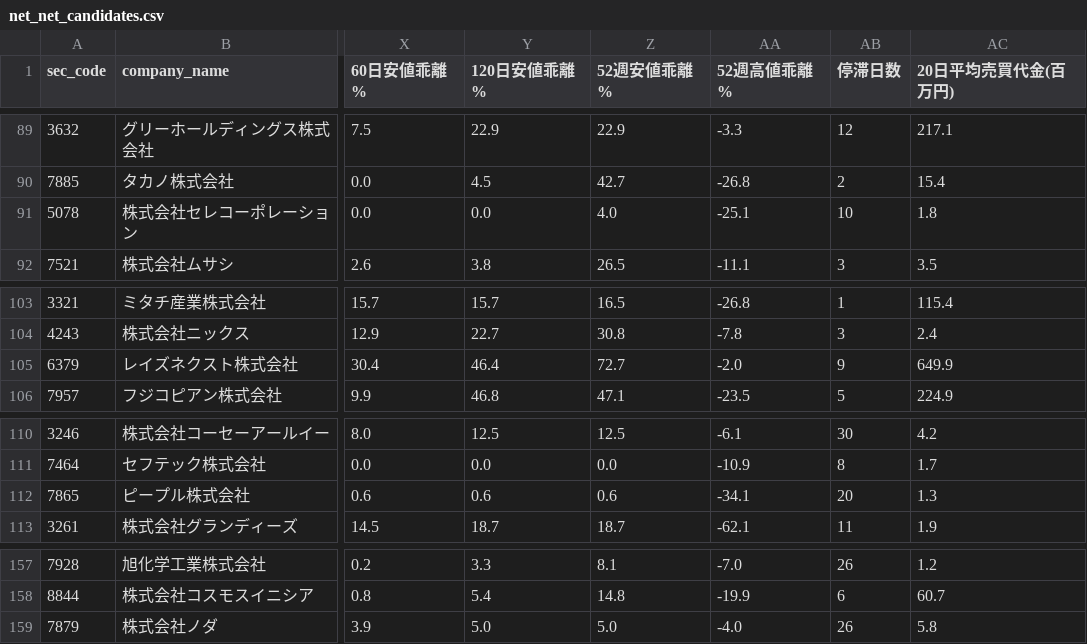
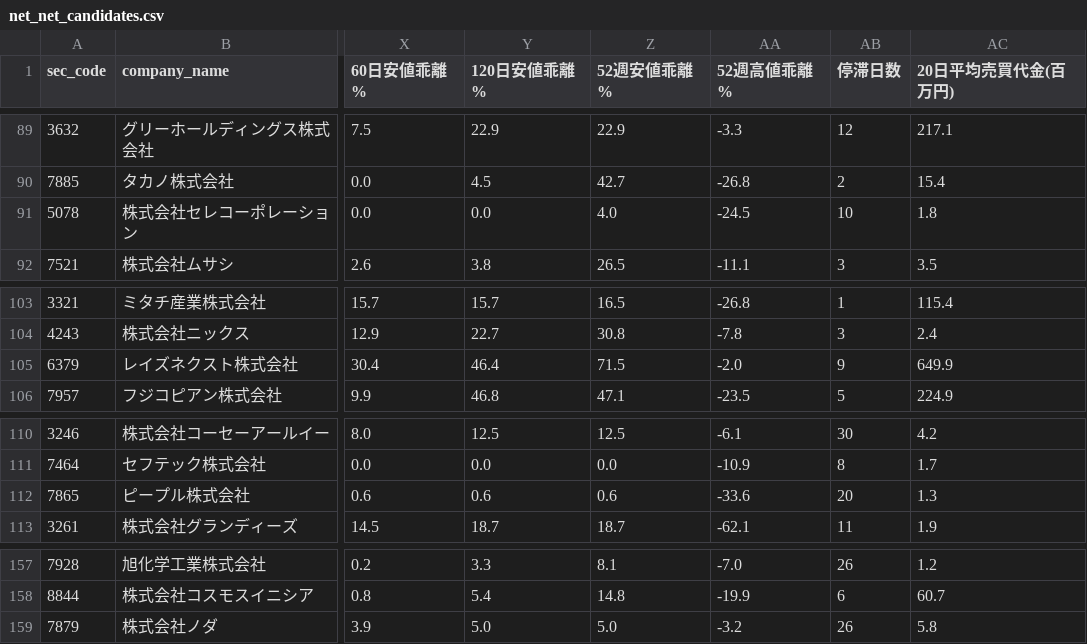
Before and after one commit to koureisyayou/kensaku_net001, a CSV file: net_net_candidates.csv, drawn as a sheet; only a part is shown, gaps mark what is left out; the diff covers the shown part only; the diff names each change by its address in the sheet, - before the commit and + after, or states it on an @@ line.

```diff
--- a/net_net_candidates.csv
+++ b/net_net_candidates.csv
-AA91 (52週高値乖離%): -25.1
+AA91 (52週高値乖離%): -24.5
-Z105 (52週安値乖離%): 72.7
+Z105 (52週安値乖離%): 71.5
-AA112 (52週高値乖離%): -34.1
+AA112 (52週高値乖離%): -33.6
-AA159 (52週高値乖離%): -4.0
+AA159 (52週高値乖離%): -3.2
```
Also changed, not shown: 1 added row, 1 removed row and 7 edited cells elsewhere in this file, jpx_alerts_cache.csv, jpx_risk_cache.csv, 12 other files.
